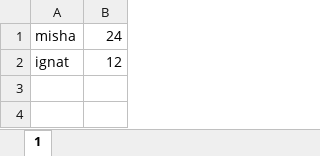
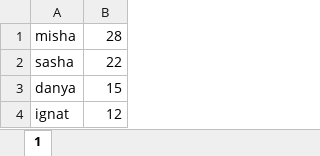
Before and after one commit to michaelknz/schoolsnake, an Excel workbook: source/leader_table.xlsx, sheet 1, drawn as a sheet; values as stored, in another font and other column widths than the file's, no borders; the diff names each change by its address in the sheet, - before the commit and + after, or states it on an @@ line.

```diff
--- a/source/leader_table.xlsx (sheet 1)
+++ b/source/leader_table.xlsx (sheet 1)
-B1: 24
+B1: 28
+row 2: sasha | 22
+row 3: danya | 15
```
Also changed, not shown: 1 other file.
